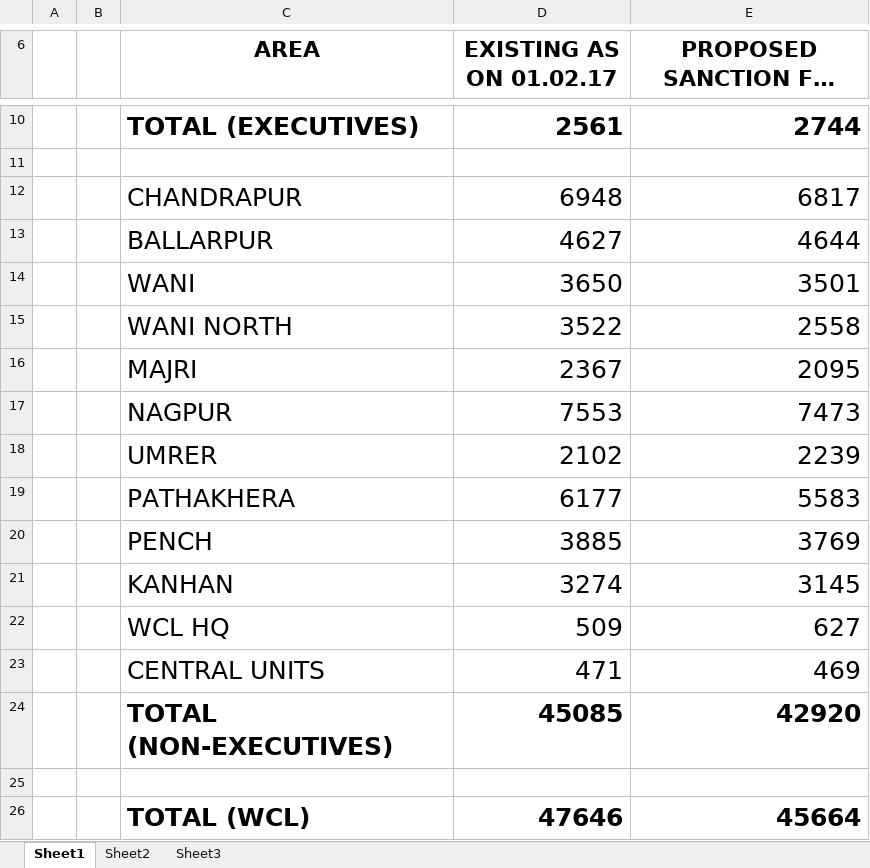
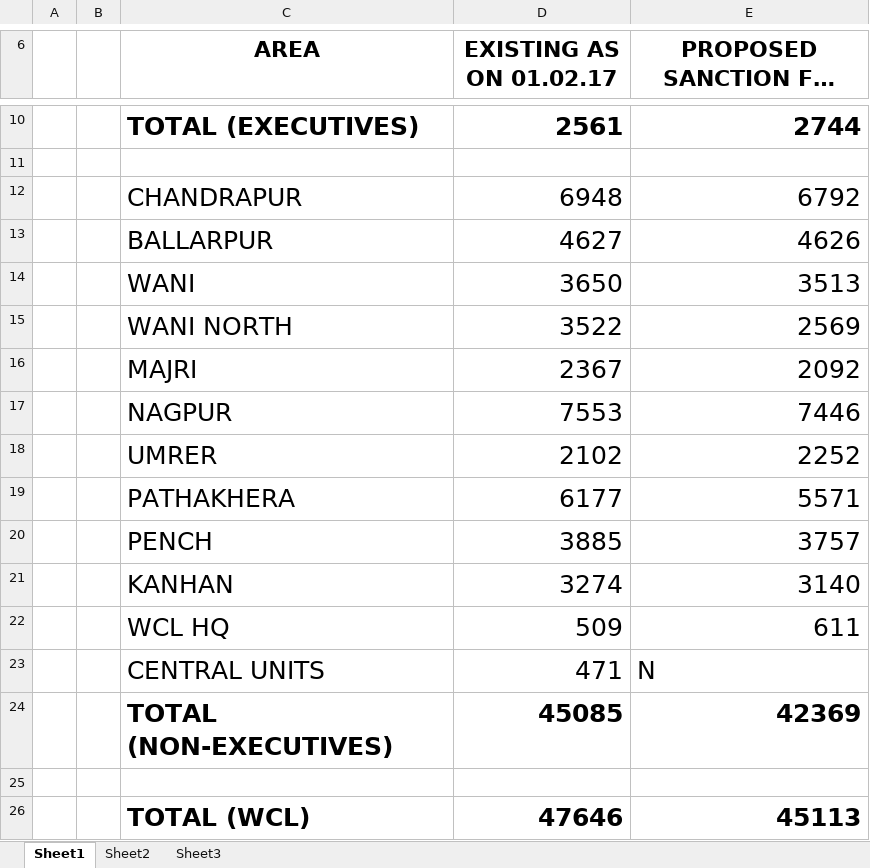
Before and after one commit to iedwcl/mpb, an Excel workbook: report/Budget wcl Summery_mh_area wise.xlsx, sheet Sheet1, drawn as a sheet; only a part is shown, gaps mark what is left out; long unchanged cells end in …; values as stored, in another font and other column widths than the file's, no borders; the diff names each change by its address in the sheet, - before the commit and + after, or states it on an @@ line.

```diff
--- a/report/Budget wcl Summery_mh_area wise.xlsx (sheet Sheet1)
+++ b/report/Budget wcl Summery_mh_area wise.xlsx (sheet Sheet1)
-E12 (PROPOSED SANCTION FOR 2017-18): 6817
+E12 (PROPOSED SANCTION FOR 2017-18): 6792
-E13 (PROPOSED SANCTION FOR 2017-18): 4644
+E13 (PROPOSED SANCTION FOR 2017-18): 4626
-E14 (PROPOSED SANCTION FOR 2017-18): 3501
+E14 (PROPOSED SANCTION FOR 2017-18): 3513
-E15 (PROPOSED SANCTION FOR 2017-18): 2558
+E15 (PROPOSED SANCTION FOR 2017-18): 2569
-E16 (PROPOSED SANCTION FOR 2017-18): 2095
+E16 (PROPOSED SANCTION FOR 2017-18): 2092
-E17 (PROPOSED SANCTION FOR 2017-18): 7473
+E17 (PROPOSED SANCTION FOR 2017-18): 7446
-E18 (PROPOSED SANCTION FOR 2017-18): 2239
+E18 (PROPOSED SANCTION FOR 2017-18): 2252
-E19 (PROPOSED SANCTION FOR 2017-18): 5583
+E19 (PROPOSED SANCTION FOR 2017-18): 5571
-E20 (PROPOSED SANCTION FOR 2017-18): 3769
+E20 (PROPOSED SANCTION FOR 2017-18): 3757
-E21 (PROPOSED SANCTION FOR 2017-18): 3145
+E21 (PROPOSED SANCTION FOR 2017-18): 3140
-E22 (PROPOSED SANCTION FOR 2017-18): 627
+E22 (PROPOSED SANCTION FOR 2017-18): 611
-E23 (PROPOSED SANCTION FOR 2017-18): 469
+E23 (PROPOSED SANCTION FOR 2017-18): N
-E24 (PROPOSED SANCTION FOR 2017-18): 42920
+E24 (PROPOSED SANCTION FOR 2017-18): 42369
-E26 (PROPOSED SANCTION FOR 2017-18): 45664
+E26 (PROPOSED SANCTION FOR 2017-18): 45113
```
Also changed, not shown: 2 other files.
